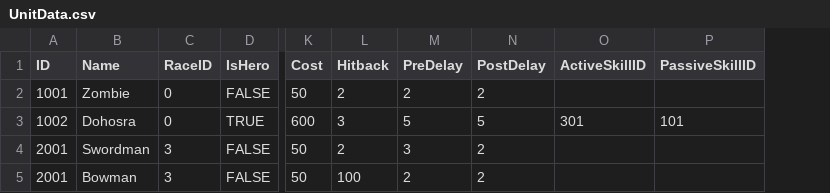
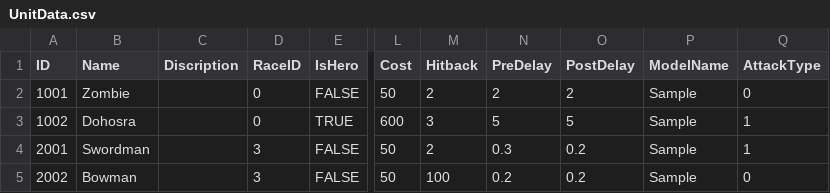
Before and after one commit to LAKAN966/Project_P, a CSV file: Assets/Data/UnitData.csv, drawn as a sheet; only a part is shown, gaps mark what is left out; removed rows and columns are numbered as before the commit, all else as after; the diff names each change by its address in the sheet, - before the commit and + after, or states it on an @@ line.

```diff
--- a/Assets/Data/UnitData.csv
+++ b/Assets/Data/UnitData.csv
+column C (Discription), empty
-column O (ActiveSkillID), row 3: 301
-column P (PassiveSkillID), row 3: 101
+column P (ModelName), rows 2-5: all Sample
+column Q (AttackType), rows 2-5: 0 | 1 | 1 | 0
-N4 (PreDelay): 3
+N4 (PreDelay): 0.3
-O4:O5 (PostDelay): 2
+O4:O5 (PostDelay): 0.2
-A5 (ID): 2001
+A5 (ID): 2002
-N5 (PreDelay): 2
+N5 (PreDelay): 0.2
```
Also changed, not shown: 26 other files.
